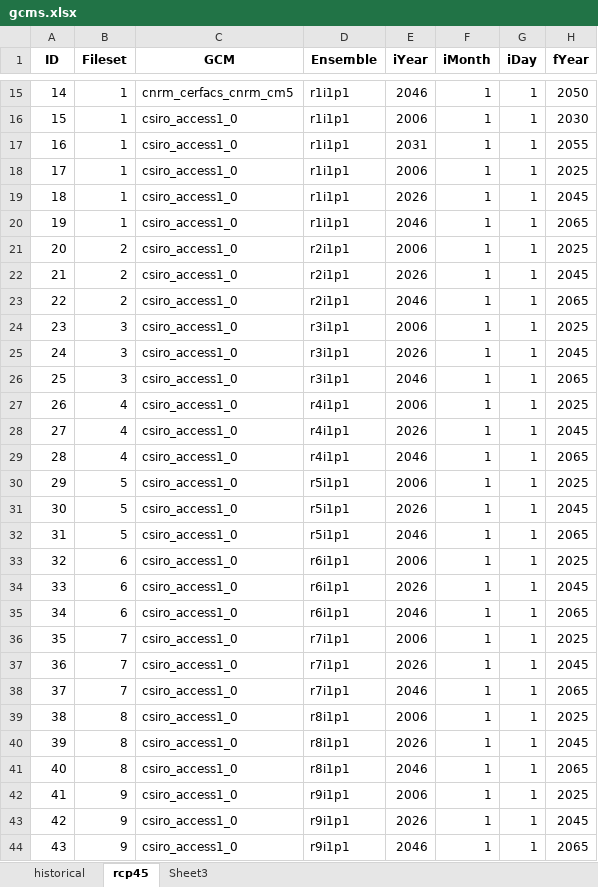
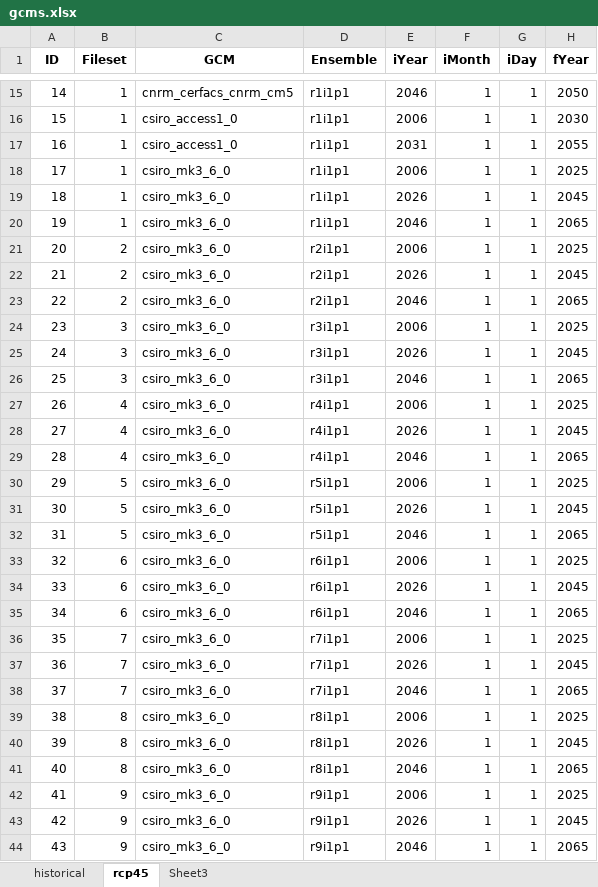
Before and after one commit to geocitizens/dapa-climate-change, an Excel workbook: PhD/0008-CMIP5/data/gcms.xlsx, sheet rcp45, drawn as a sheet; only a part is shown, gaps mark what is left out; values as stored, in another font and other column widths than the file's, no borders; the diff covers the shown part only; the diff names each change by its address in the sheet, - before the commit and + after, or states it on an @@ line.

```diff
--- a/PhD/0008-CMIP5/data/gcms.xlsx (sheet rcp45)
+++ b/PhD/0008-CMIP5/data/gcms.xlsx (sheet rcp45)
-C18:C44 (GCM): csiro_access1_0
+C18:C44 (GCM): csiro_mk3_6_0
```
Also changed, not shown: 3 edited cells elsewhere in this sheet, 2 other files.
